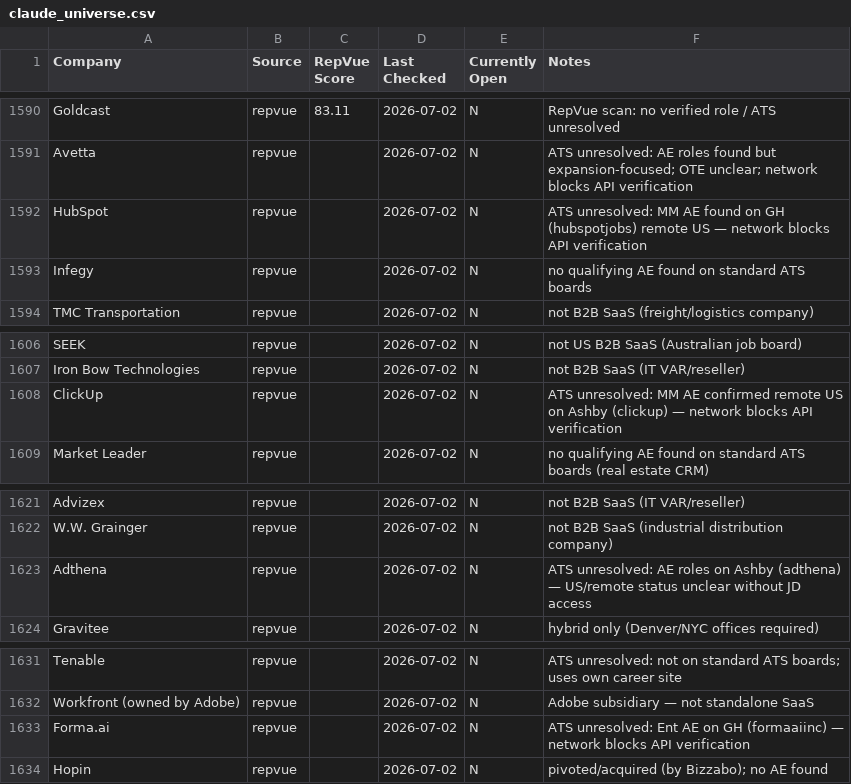
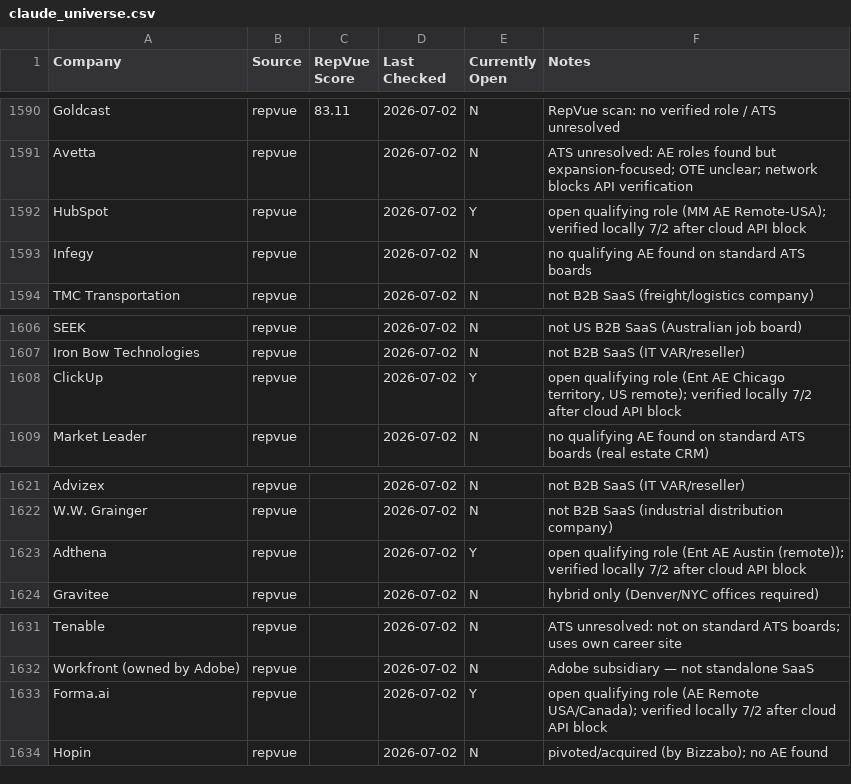
Before and after one commit to eric-hastie/remote-ae-job-hunt, a CSV file: data/claude_universe.csv, drawn as a sheet; only a part is shown, gaps mark what is left out.

```diff
--- a/data/claude_universe.csv
+++ b/data/claude_universe.csv
@@ -1591,3 +1591,3 @@ Goldcast,repvue,83.11,2026-07-02,N,RepVue scan: no verified role / ATS unresolve
 Avetta,repvue,,2026-07-02,N,ATS unresolved: AE roles found but expansion-focused; OTE unclear; network blocks API verification
-HubSpot,repvue,,2026-07-02,N,ATS unresolved: MM AE found on GH (hubspotjobs) remote US — network blocks API verification
+HubSpot,repvue,,2026-07-02,Y,open qualifying role (MM AE Remote-USA); verified locally 7/2 after cloud API block
 Infegy,repvue,,2026-07-02,N,no qualifying AE found on standard ATS boards
@@ -1607,3 +1607,3 @@ SEEK,repvue,,2026-07-02,N,not US B2B SaaS (Australian job board)
 Iron Bow Technologies,repvue,,2026-07-02,N,not B2B SaaS (IT VAR/reseller)
-ClickUp,repvue,,2026-07-02,N,ATS unresolved: MM AE confirmed remote US on Ashby (clickup) — network blocks API verification
+ClickUp,repvue,,2026-07-02,Y,"open qualifying role (Ent AE Chicago territory, US remote); verified locally 7/2 after cloud API block"
 Market Leader,repvue,,2026-07-02,N,no qualifying AE found on standard ATS boards (real estate CRM)
@@ -1622,3 +1622,3 @@ Advizex,repvue,,2026-07-02,N,not B2B SaaS (IT VAR/reseller)
 W.W. Grainger,repvue,,2026-07-02,N,not B2B SaaS (industrial distribution company)
-Adthena,repvue,,2026-07-02,N,ATS unresolved: AE roles on Ashby (adthena) — US/remote status unclear without JD access
+Adthena,repvue,,2026-07-02,Y,open qualifying role (Ent AE Austin (remote)); verified locally 7/2 after cloud API block
 Gravitee,repvue,,2026-07-02,N,hybrid only (Denver/NYC offices required)
@@ -1632,3 +1632,3 @@ Tenable,repvue,,2026-07-02,N,ATS unresolved: not on standard ATS boards; uses ow
 Workfront (owned by Adobe),repvue,,2026-07-02,N,Adobe subsidiary — not standalone SaaS
-Forma.ai,repvue,,2026-07-02,N,ATS unresolved: Ent AE on GH (formaaiinc) — network blocks API verification
+Forma.ai,repvue,,2026-07-02,Y,open qualifying role (AE Remote USA/Canada); verified locally 7/2 after cloud API block
 Hopin,repvue,,2026-07-02,N,pivoted/acquired (by Bizzabo); no AE found
```
Also changed, not shown: data/2026-07-02.csv, data/latest.csv, 1 other file.
